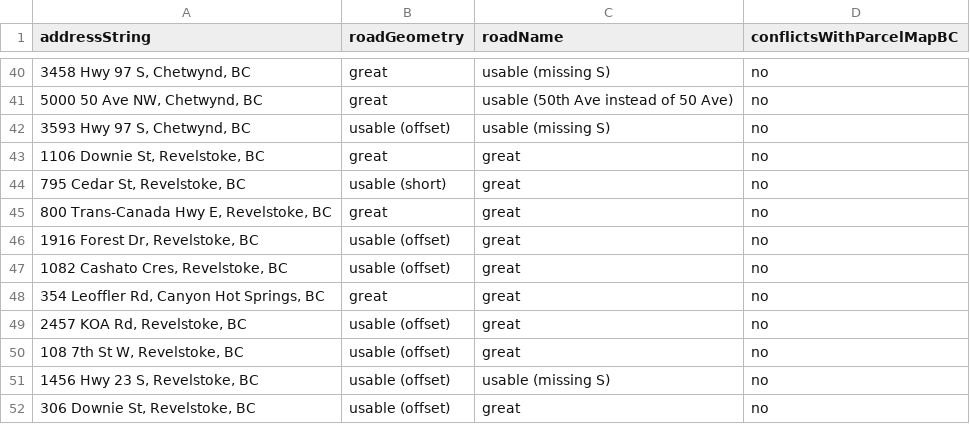
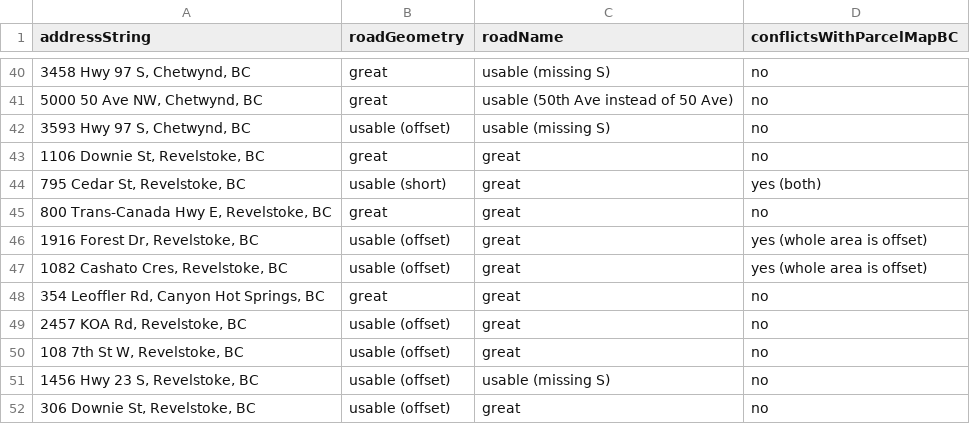
Before and after one commit to bcgov/ols-geocoder, a CSV file: itn-osm-comparison.csv, drawn as a sheet; only a part is shown, gaps mark what is left out.

Commit message:
Update itn-osm-comparison.csv

```diff
--- a/itn-osm-comparison.csv
+++ b/itn-osm-comparison.csv
@@ -43,6 +43,6 @@ addressString,roadGeometry,roadName,conflictsWithParcelMapBC
 "1106 Downie St, Revelstoke, BC",great,great,no
-"795 Cedar St, Revelstoke, BC",usable (short),great,no
+"795 Cedar St, Revelstoke, BC",usable (short),great,yes (both)
 "800 Trans-Canada Hwy E, Revelstoke, BC",great,great,no
-"1916 Forest Dr, Revelstoke, BC",usable (offset),great,no
-"1082 Cashato Cres, Revelstoke, BC",usable (offset),great,no
+"1916 Forest Dr, Revelstoke, BC",usable (offset),great,yes (whole area is offset)
+"1082 Cashato Cres, Revelstoke, BC",usable (offset),great,yes (whole area is offset)
 "354 Leoffler Rd, Canyon Hot Springs, BC",great,great,no
```
